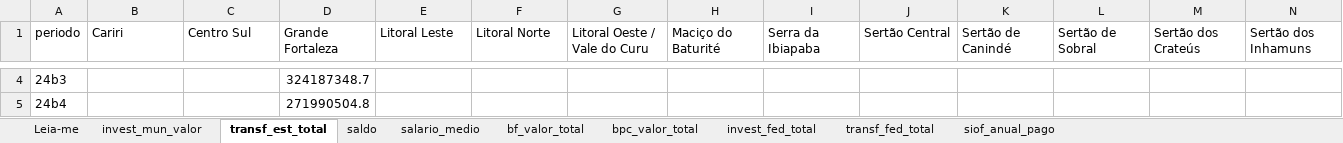
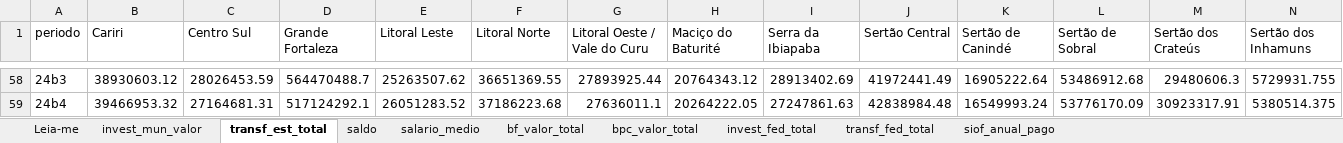
Before and after one commit to ciciatech/projeto_bruno, an Excel workbook: dados_nordeste/processed/exports/painel_regional_ce_bimestral.xlsx, sheet transf_est_total, drawn as a sheet; only a part is shown, gaps mark what is left out; values as stored, in another font and other column widths than the file's, no borders; addresses are those after the commit; the diff covers the shown part only; the diff names each change by its address in the sheet, - before the commit and + after, or states it on an @@ line.

```diff
--- a/dados_nordeste/processed/exports/painel_regional_ce_bimestral.xlsx (sheet transf_est_total)
+++ b/dados_nordeste/processed/exports/painel_regional_ce_bimestral.xlsx (sheet transf_est_total)
-B58 (Cariri): (empty)
+B58 (Cariri): 38930603.12
-C58 (Centro Sul): (empty)
+C58 (Centro Sul): 28026453.59
-D58 (Grande Fortaleza): 324187348.7
+D58 (Grande Fortaleza): 564470488.7
-E58 (Litoral Leste): (empty)
+E58 (Litoral Leste): 25263507.62
-F58 (Litoral Norte): (empty)
+F58 (Litoral Norte): 36651369.55
-G58 (Litoral Oeste / Vale do Curu): (empty)
+G58 (Litoral Oeste / Vale do Curu): 27893925.44
-H58 (Maciço do Baturité): (empty)
+H58 (Maciço do Baturité): 20764343.12
-I58 (Serra da Ibiapaba): (empty)
+I58 (Serra da Ibiapaba): 28913402.69
-J58 (Sertão Central): (empty)
+J58 (Sertão Central): 41972441.49
-K58 (Sertão de Canindé): (empty)
+K58 (Sertão de Canindé): 16905222.64
-L58 (Sertão de Sobral): (empty)
+L58 (Sertão de Sobral): 53486912.68
-M58 (Sertão dos Crateús): (empty)
+M58 (Sertão dos Crateús): 29480606.3
-N58 (Sertão dos Inhamuns): (empty)
+N58 (Sertão dos Inhamuns): 5729931.755
-B59 (Cariri): (empty)
+B59 (Cariri): 39466953.32
-C59 (Centro Sul): (empty)
+C59 (Centro Sul): 27164681.31
-D59 (Grande Fortaleza): 271990504.8
+D59 (Grande Fortaleza): 517124292.1
-E59 (Litoral Leste): (empty)
+E59 (Litoral Leste): 26051283.52
-F59 (Litoral Norte): (empty)
+F59 (Litoral Norte): 37186223.68
-G59 (Litoral Oeste / Vale do Curu): (empty)
+G59 (Litoral Oeste / Vale do Curu): 27636011.1
-H59 (Maciço do Baturité): (empty)
+H59 (Maciço do Baturité): 20264222.05
-I59 (Serra da Ibiapaba): (empty)
+I59 (Serra da Ibiapaba): 27247861.63
-J59 (Sertão Central): (empty)
+J59 (Sertão Central): 42838984.48
-K59 (Sertão de Canindé): (empty)
+K59 (Sertão de Canindé): 16549993.24
-L59 (Sertão de Sobral): (empty)
+L59 (Sertão de Sobral): 53776170.09
-M59 (Sertão dos Crateús): (empty)
+M59 (Sertão dos Crateús): 30923317.91
-N59 (Sertão dos Inhamuns): (empty)
+N59 (Sertão dos Inhamuns): 5380514.375
```
Also changed, not shown: 60 added rows and 58 edited cells elsewhere in this sheet, sheet saldo, sheet salario_medio, sheet transf_fed_total, sheet Leia-me, 7 other files.
